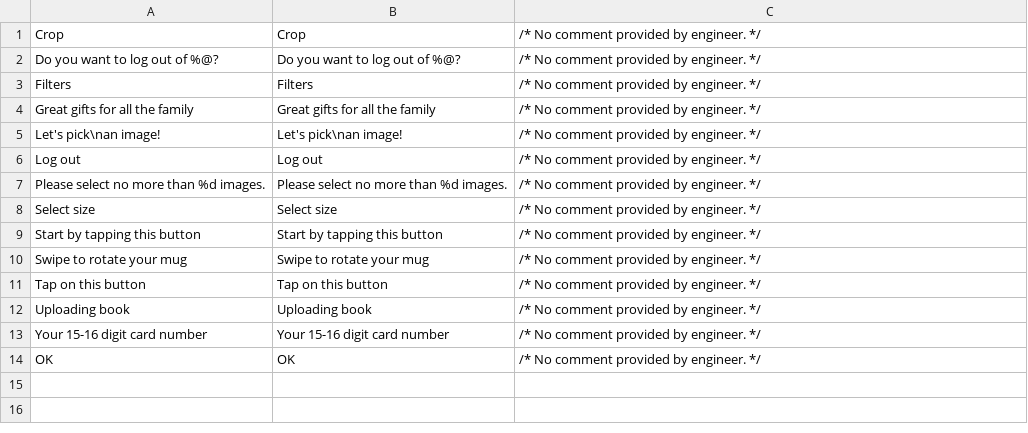
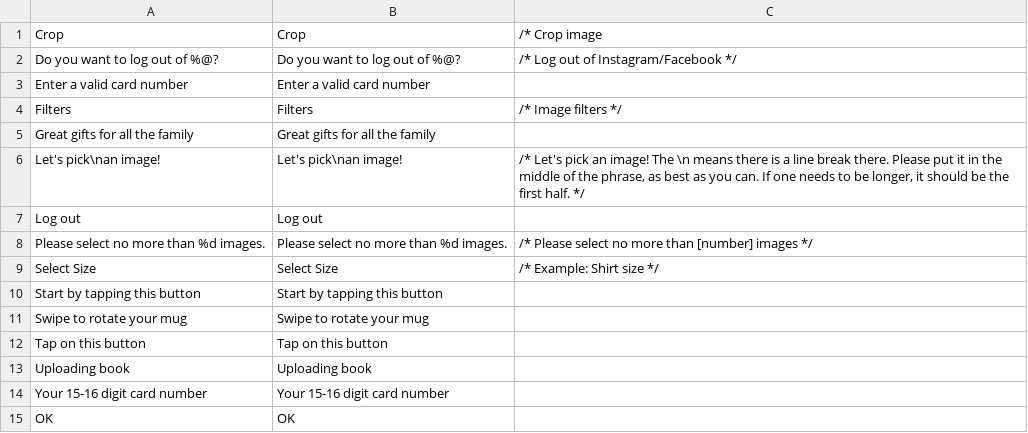
Before and after one commit to OceanLabs/iOS-Print-SDK, a CSV file: Kite-SDK/PSPrintSDK/OLKiteLocalizationResources.bundle/es.lproj/KitePrintSDK.untranslated.csv, drawn as a sheet.

Commit message:
Added comments

```diff
--- a/Kite-SDK/PSPrintSDK/OLKiteLocalizationResources.bundle/es.lproj/KitePrintSDK.untranslated.csv
+++ b/Kite-SDK/PSPrintSDK/OLKiteLocalizationResources.bundle/es.lproj/KitePrintSDK.untranslated.csv
@@ -1,14 +1,15 @@
-Crop,Crop,/* No comment provided by engineer. */
-Do you want to log out of %@?,Do you want to log out of %@?,/* No comment provided by engineer. */
-Filters,Filters,/* No comment provided by engineer. */
-Great gifts for all the family,Great gifts for all the family,/* No comment provided by engineer. */
-Let's pick\nan image!,Let's pick\nan image!,/* No comment provided by engineer. */
-Log out,Log out,/* No comment provided by engineer. */
-Please select no more than %d images.,Please select no more than %d images.,/* No comment provided by engineer. */
-Select size,Select size,/* No comment provided by engineer. */
-Start by tapping this button,Start by tapping this button,/* No comment provided by engineer. */
-Swipe to rotate your mug,Swipe to rotate your mug,/* No comment provided by engineer. */
-Tap on this button,Tap on this button,/* No comment provided by engineer. */
-Uploading book,Uploading book,/* No comment provided by engineer. */
-Your 15-16 digit card number,Your 15-16 digit card number,/* No comment provided by engineer. */
-ΟΚ,ΟΚ,/* No comment provided by engineer. */
+Crop,Crop,/* Crop image
+Do you want to log out of %@?,Do you want to log out of %@?,/* Log out of Instagram/Facebook */
+Enter a valid card number,Enter a valid card number,
+Filters,Filters,/* Image filters */
+Great gifts for all the family,Great gifts for all the family,
+Let's pick\nan image!,Let's pick\nan image!,"/* Let's pick an image! The \n means there is a line break there. Please put it in the middle of the phrase, as best as you can. If one needs to be longer, it should be the first half. */"
+Log out,Log out,
+Please select no more than %d images.,Please select no more than %d images.,/* Please select no more than [number] images */
+Select Size,Select Size,/* Example: Shirt size */
+Start by tapping this button,Start by tapping this button,
+Swipe to rotate your mug,Swipe to rotate your mug,
+Tap on this button,Tap on this button,
+Uploading book,Uploading book,
+Your 15-16 digit card number,Your 15-16 digit card number,
+ΟΚ,ΟΚ,
```
Also changed, not shown: Kite-SDK/PSPrintSDK/OLKiteLocalizationResources.bundle/fr.lproj/KitePrintSDK.untranslated.csv, 22 other files.
